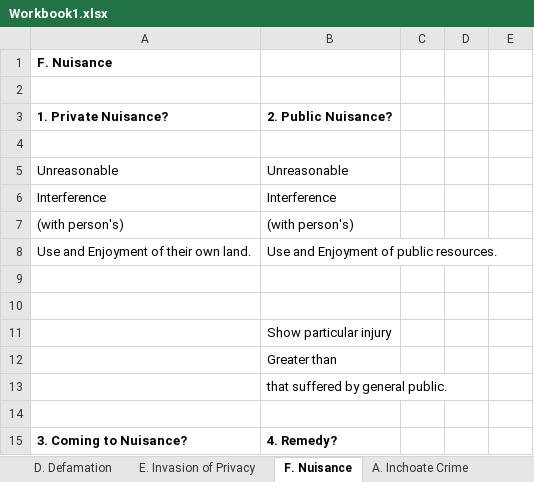
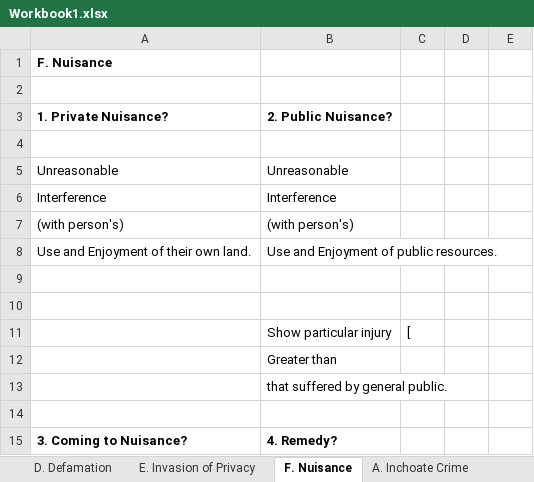
Before and after one commit to manishkhanchandani/classesrfeb, an Excel workbook: manish/courseLaw/LMR/Workbook1.xlsx, sheet F. Nuisance, drawn as a sheet; only a part is shown; values as stored, in another font and other column widths than the file's, no borders; the diff names each change by its address in the sheet, - before the commit and + after, or states it on an @@ line.

```diff
--- a/manish/courseLaw/LMR/Workbook1.xlsx (sheet F. Nuisance)
+++ b/manish/courseLaw/LMR/Workbook1.xlsx (sheet F. Nuisance)
-C11: (empty)
+C11: [
```
Also changed, not shown: sheet B. Murder, sheet E. Crime Against Person, sheet C. Arson & Burglary.
